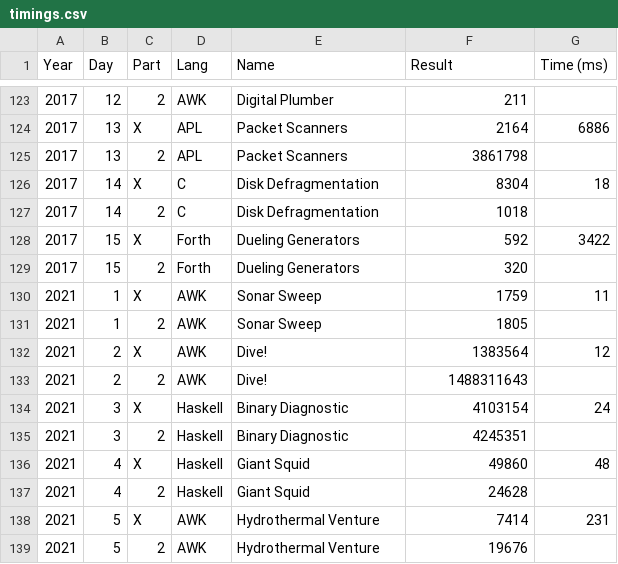
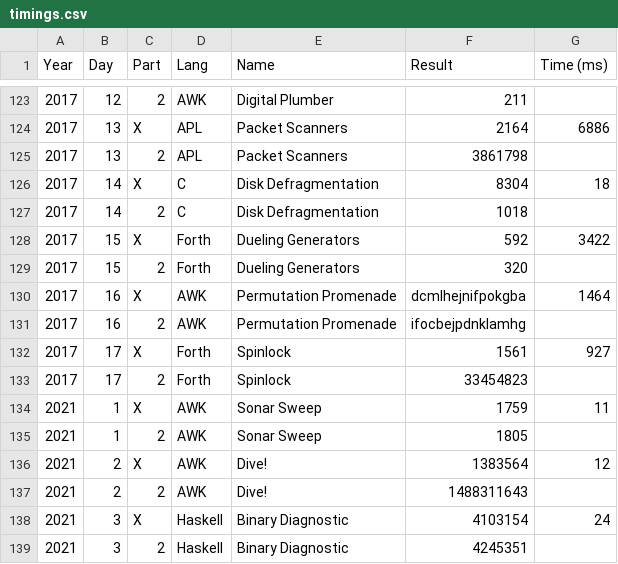
Before and after one commit to vvulpes0/AOC, a CSV file: timings.csv, drawn as a sheet; only a part is shown, gaps mark what is left out; the shorter side is filled out with more unchanged rows.

```diff
--- a/timings.csv
+++ b/timings.csv
@@ -129,2 +129,6 @@ Year,Day,Part,Lang,Name,Result,Time (ms)
 2017,15,2,Forth,Dueling Generators,320,
+2017,16,X,AWK,Permutation Promenade,dcmlhejnifpokgba,1464
+2017,16,2,AWK,Permutation Promenade,ifocbejpdnklamhg,
+2017,17,X,Forth,Spinlock,1561,927
+2017,17,2,Forth,Spinlock,33454823,
 2021,1,X,AWK,Sonar Sweep,1759,11
```
Also changed, not shown: 3 other files.
